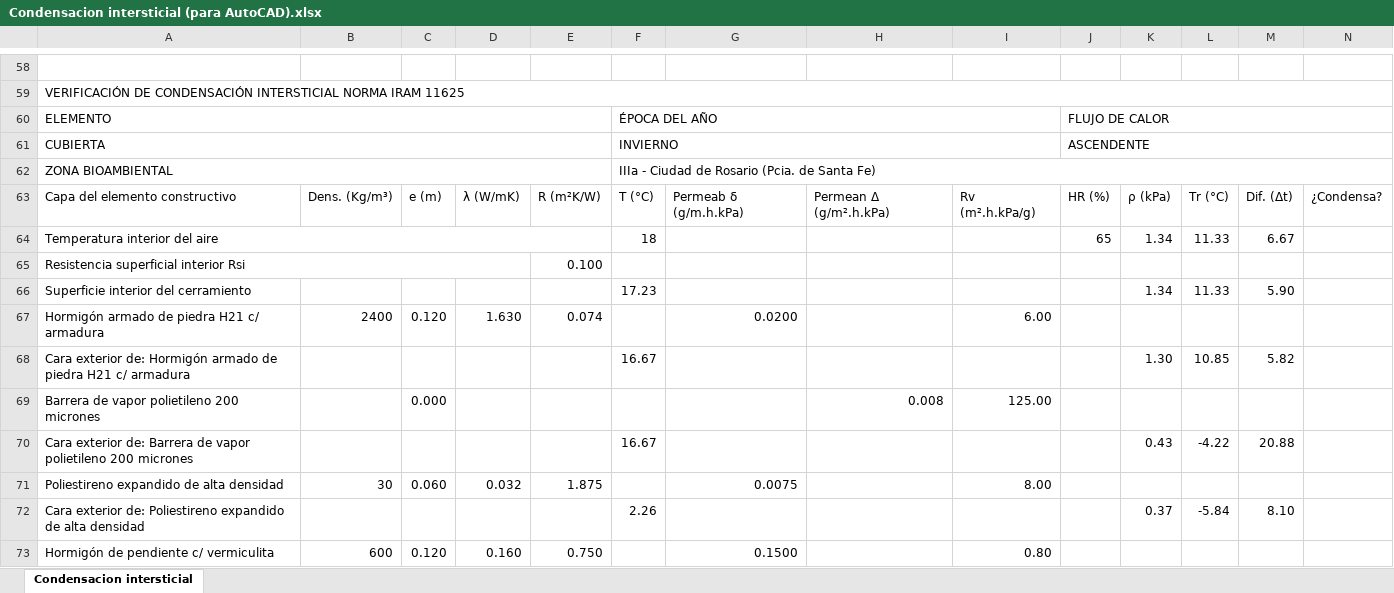
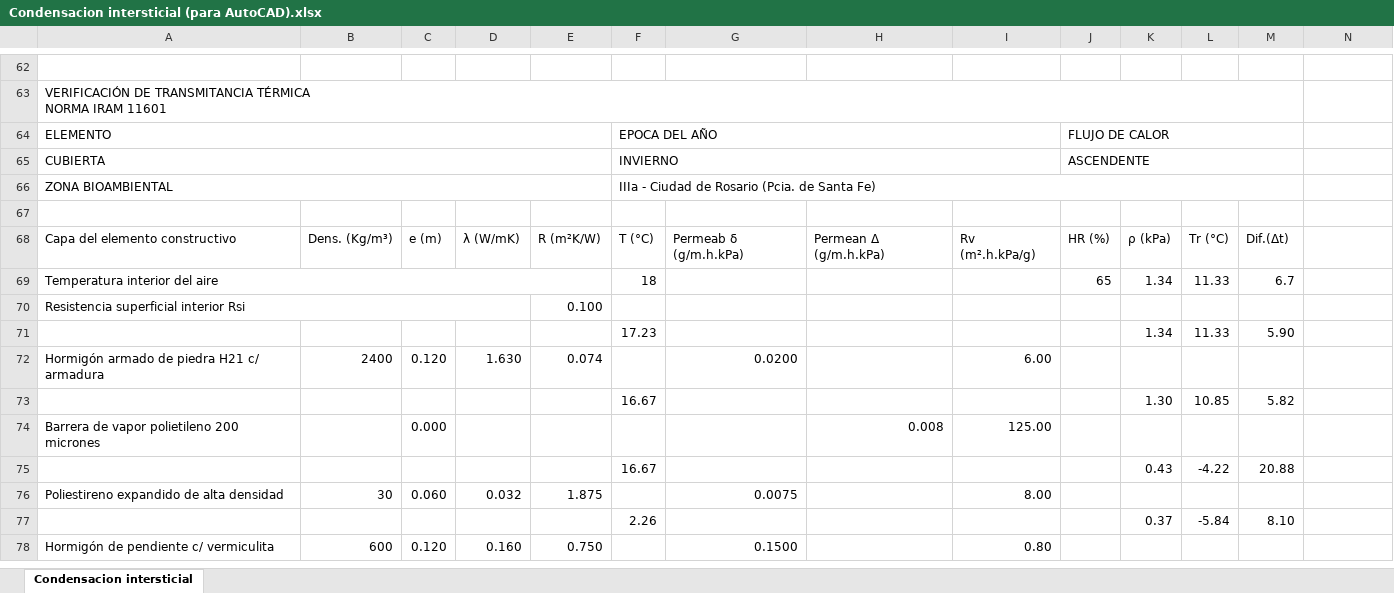
Before and after one commit to LoloMelia/tareas-claude, an Excel workbook: planillas/transmitancia/Condensacion intersticial (para AutoCAD).xlsx, sheet Condensacion intersticial, drawn as a sheet; only a part is shown, gaps mark what is left out; values as stored, in another font and other column widths than the file's, no cell formats; removed rows and columns are numbered as before the commit, all else as after; ↵ is a line break in a cell; the diff covers the shown part only; the diff names each change by its address in the sheet, - before the commit and + after, or states it on an @@ line.

```diff
--- a/planillas/transmitancia/Condensacion intersticial (para AutoCAD).xlsx (sheet Condensacion intersticial)
+++ b/planillas/transmitancia/Condensacion intersticial (para AutoCAD).xlsx (sheet Condensacion intersticial)
-A63: VERIFICACIÓN DE CONDENSACIÓN INTERSTICIAL NORMA IRAM 11625
+A63: VERIFICACIÓN DE TRANSMITANCIA TÉRMICA ↵ NORMA IRAM 11601
-A59:N59 merged
+A63:M63 merged
-F64: ÉPOCA DEL AÑO
+F64: EPOCA DEL AÑO
-J60:N60 merged
+J64:M64 merged
-J61:N61 merged
+J65:M65 merged
-F62:N62 merged
+F66:M66 merged
+row 67: (empty)
-H68: Permean Δ (g/m².h.kPa)
+H68: Permean Δ (g/m.h.kPa)
-M68: Dif. (Δt)
+M68: Dif.(Δt)
-N68: ¿Condensa?
+N68: (empty)
-M69: 6.67
+M69: 6.7
-A71: Superficie interior del cerramiento
+A71: (empty)
-A73: Cara exterior de: Hormigón armado de piedra H21 c/ armadura
+A73: (empty)
-A75: Cara exterior de: Barrera de vapor polietileno 200 micrones
+A75: (empty)
-A77: Cara exterior de: Poliestireno expandido de alta densidad
+A77: (empty)
```
Also changed, not shown: 20 added rows, 15 removed rows, 35 edited cells and merged cells elsewhere in this sheet, cell formats, planillas/transmitancia/Condensacion intersticial.xlsx, planillas/transmitancia/Condensacion superficial (para AutoCAD).xlsx, 8 other files.
